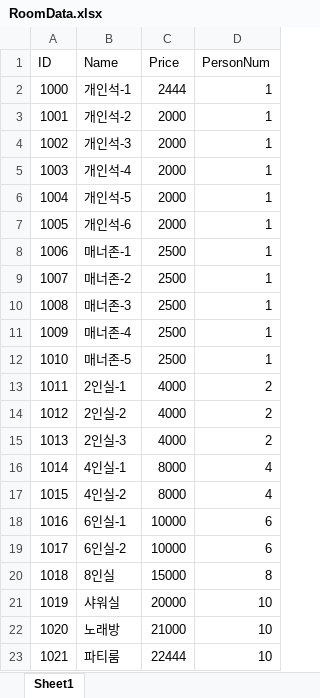
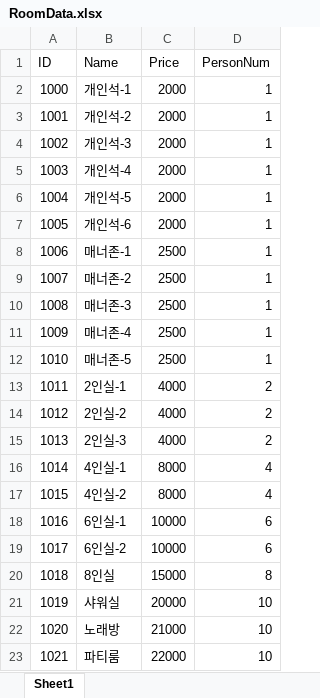
Before and after one commit to sp91lsu/NusangJavaProj, an Excel workbook: StudyRoomProj/DataTable/RoomData.xlsx, sheet Sheet1, drawn as a sheet; values as stored, in another font and other column widths than the file's, no borders; the diff names each change by its address in the sheet, - before the commit and + after, or states it on an @@ line.

```diff
--- a/StudyRoomProj/DataTable/RoomData.xlsx (sheet Sheet1)
+++ b/StudyRoomProj/DataTable/RoomData.xlsx (sheet Sheet1)
-C2 (Price): 2444
+C2 (Price): 2000
-C23 (Price): 22444
+C23 (Price): 22000
```
Also changed, not shown: 10 other files.
